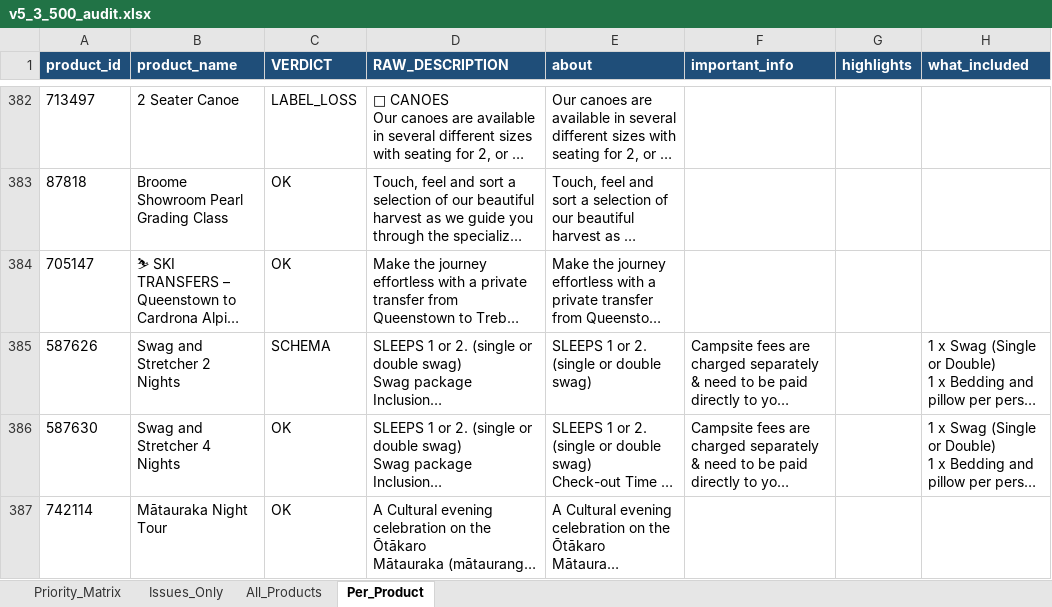
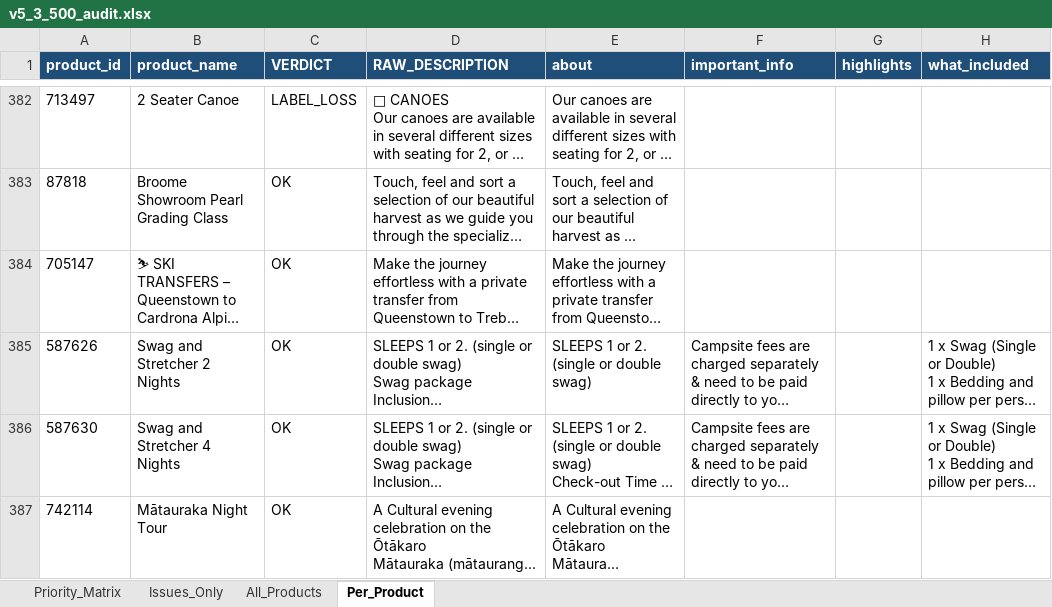
Before and after one commit to suyashalekarwork-cyber/clean-product-API-and-AI-checker, an Excel workbook: v5_3_500_run/v5_3_500_audit.xlsx, sheet Per_Product, drawn as a sheet; only a part is shown, gaps mark what is left out; long unchanged cells end in …; values as stored, in another font and other column widths than the file's, no borders; the diff names each change by its address in the sheet, - before the commit and + after, or states it on an @@ line.

```diff
--- a/v5_3_500_run/v5_3_500_audit.xlsx (sheet Per_Product)
+++ b/v5_3_500_run/v5_3_500_audit.xlsx (sheet Per_Product)
-C385 (VERDICT): SCHEMA
+C385 (VERDICT): OK
```
Also changed, not shown: sheet All_Products, sheet Issues_Only, sheet Priority_Matrix, 4 other files.
